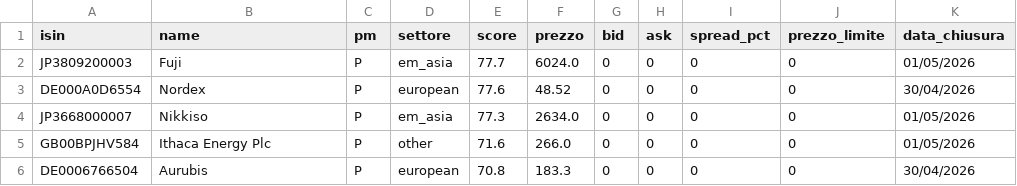
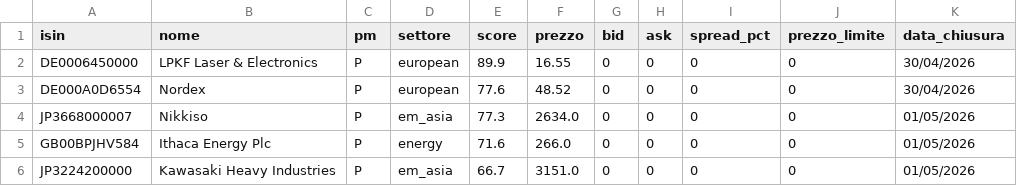
Before and after one commit to basketcampodarsego-dotcom/Trading, a CSV file: top5.csv, drawn as a sheet.

Commit message:
PAC update 03/05/2026 19:30

```diff
--- a/top5.csv
+++ b/top5.csv
@@ -1,6 +1,6 @@
-isin,name,pm,settore,score,prezzo,bid,ask,spread_pct,prezzo_limite,data_chiusura
-JP3809200003,Fuji,P,em_asia,77.7,6024.0,0,0,0,0,01/05/2026
+isin,nome,pm,settore,score,prezzo,bid,ask,spread_pct,prezzo_limite,data_chiusura
+DE0006450000,LPKF Laser & Electronics,P,european,89.9,16.55,0,0,0,0,30/04/2026
 DE000A0D6554,Nordex,P,european,77.6,48.52,0,0,0,0,30/04/2026
 JP3668000007,Nikkiso,P,em_asia,77.3,2634.0,0,0,0,0,01/05/2026
-GB00BPJHV584,Ithaca Energy Plc,P,other,71.6,266.0,0,0,0,0,01/05/2026
-DE0006766504,Aurubis,P,european,70.8,183.3,0,0,0,0,30/04/2026
+GB00BPJHV584,Ithaca Energy Plc,P,energy,71.6,266.0,0,0,0,0,01/05/2026
+JP3224200000,Kawasaki Heavy Industries,P,em_asia,66.7,3151.0,0,0,0,0,01/05/2026
```
